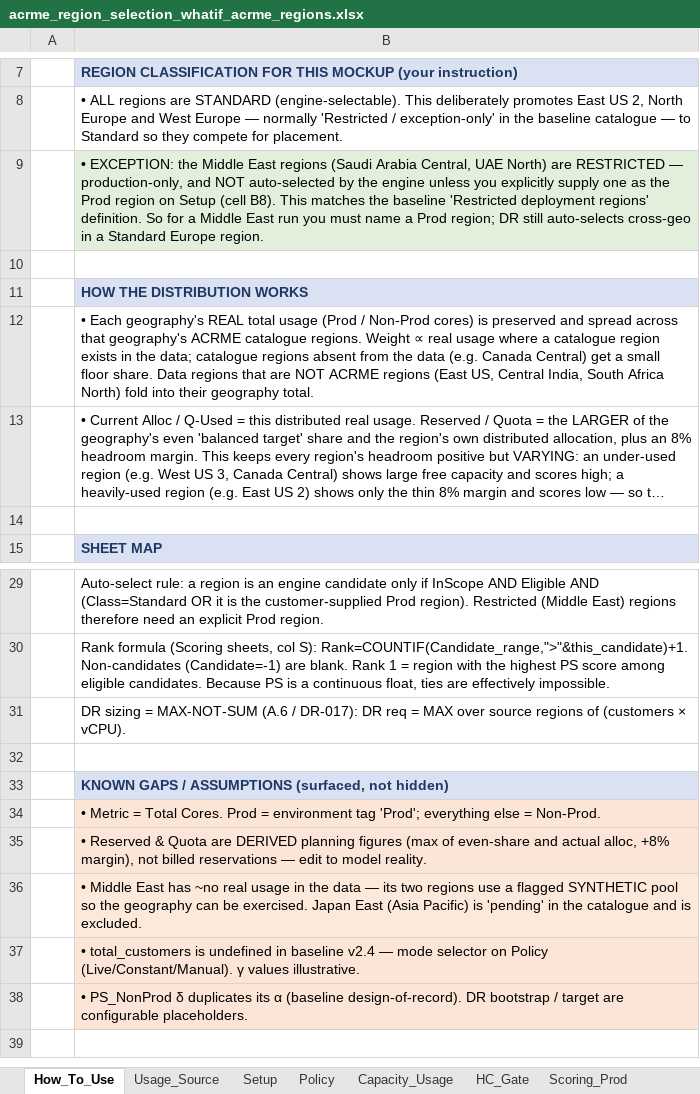
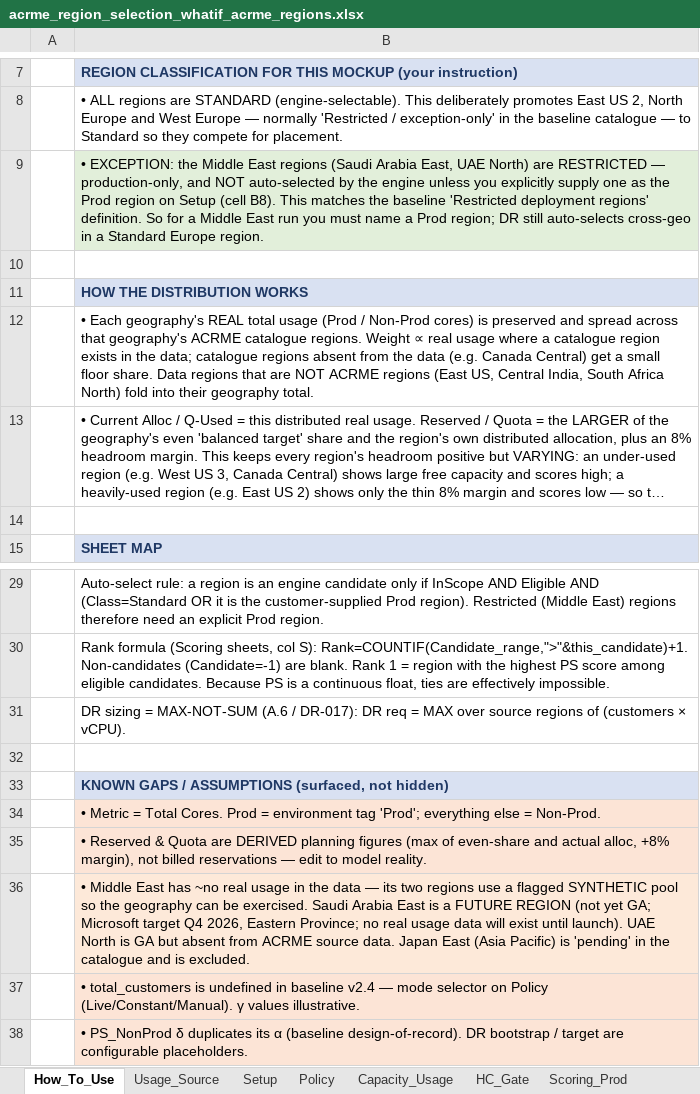
Before and after one commit to vishnu4573/acrme-capacity-reservation, an Excel workbook: Mockups/acrme_region_selection_whatif_acrme_regions.xlsx, sheet How_To_Use, drawn as a sheet; only a part is shown, gaps mark what is left out; long unchanged cells end in …; values as stored, in another font and other column widths than the file's, no borders; the diff names each change by its address in the sheet, - before the commit and + after, or states it on an @@ line.

Commit message:
fix(catalogue): rename Saudi Arabia Central → Saudi Arabia East; mark as future region (GA target Q4 2026, Eastern Province); add Usage_Source provenance footer for absent ACRME regions

```diff
--- a/Mockups/acrme_region_selection_whatif_acrme_regions.xlsx (sheet How_To_Use)
+++ b/Mockups/acrme_region_selection_whatif_acrme_regions.xlsx (sheet How_To_Use)
-B9: …(Saudi Arabia Central, UAE North)…
+B9: …(Saudi Arabia East, UAE North)…
-B36: …be exercised. Japan East…
+B36: …be exercised. Saudi Arabia East is a FUTURE REGION (not yet GA; Microsoft target Q4 2026, Eastern Province; no real usage data will exist until launch). UAE North is GA but absent from ACRME source data. Japan East…
```
Also changed, not shown: sheet Usage_Source, sheet Capacity_Usage, 1 other file.
